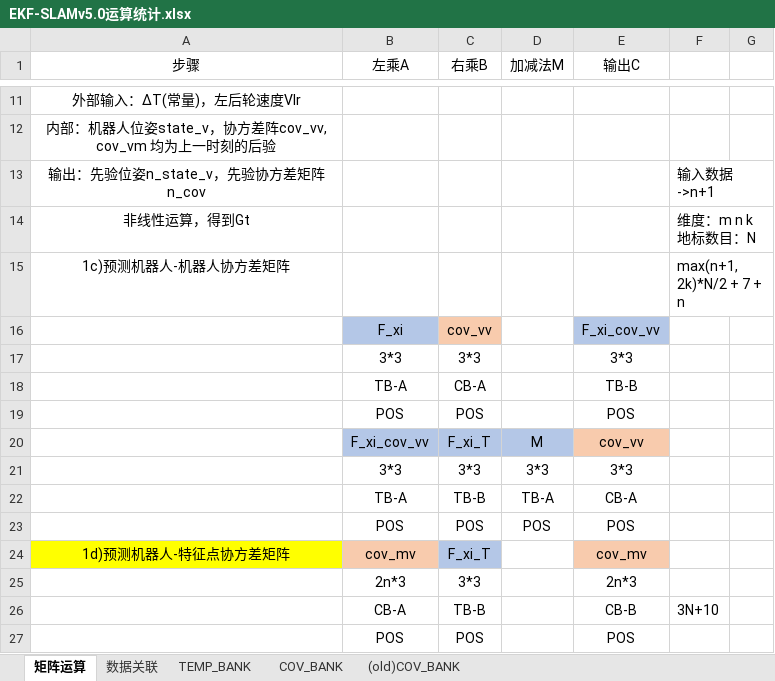
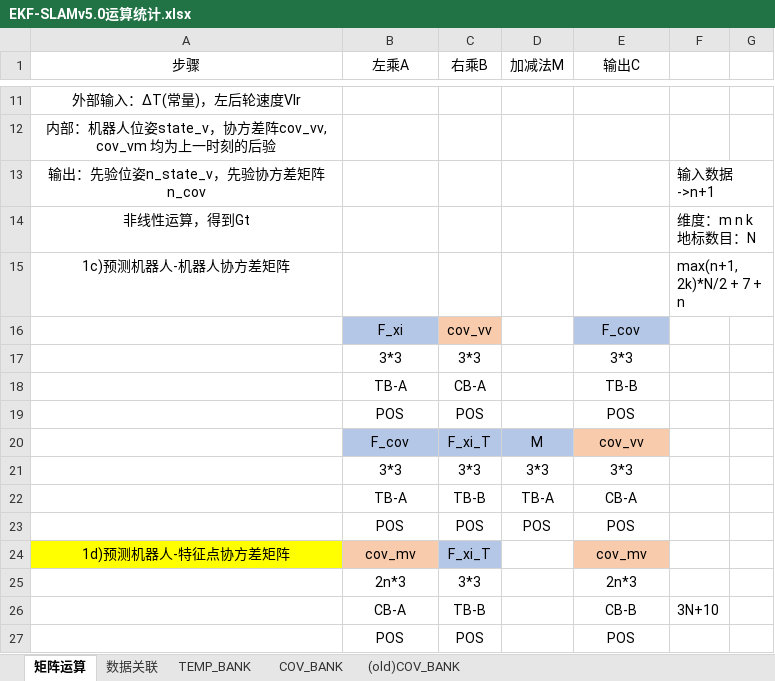
Before and after one commit to olokevin/EKF-SLAM-RTL, an Excel workbook: EKF-SLAMv5.0运算统计.xlsx, sheet 矩阵运算, drawn as a sheet; only a part is shown, gaps mark what is left out; values as stored, in another font and other column widths than the file's, no borders; charts and pictures not drawn; the diff names each change by its address in the sheet, - before the commit and + after, or states it on an @@ line.

```diff
--- a/EKF-SLAMv5.0运算统计.xlsx (sheet 矩阵运算)
+++ b/EKF-SLAMv5.0运算统计.xlsx (sheet 矩阵运算)
-E16 (输出C): F_xi_cov_vv
+E16 (输出C): F_cov
-B20 (左乘A): F_xi_cov_vv
+B20 (左乘A): F_cov
```
Also changed, not shown: sheet COV_BANK, sheet TEMP_BANK, 3 other files.
